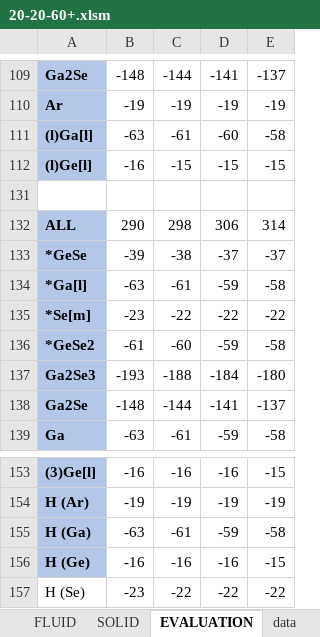
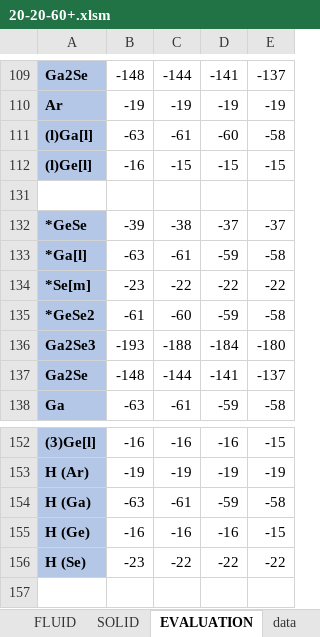
Before and after one commit to EnglishBeach/glass, an Excel workbook: Расчеты/20-20-60+.xlsm, sheet EVALUATION, drawn as a sheet; only a part is shown, gaps mark what is left out; values as stored, in another font and other column widths than the file's, no borders; charts and pictures not drawn; removed rows and columns are numbered as before the commit, all else as after; the diff names each change by its address in the sheet, - before the commit and + after, or states it on an @@ line.

```diff
--- a/Расчеты/20-20-60+.xlsm (sheet EVALUATION)
+++ b/Расчеты/20-20-60+.xlsm (sheet EVALUATION)
-row 132: ALL | 290 | 298 | 306 | 314
@@ A156 fill: none → #B4C7E7, bold: off → on @@
```
Also changed, not shown: formulas that keep their value, hidden cells, charts or pictures, 8 other files.
